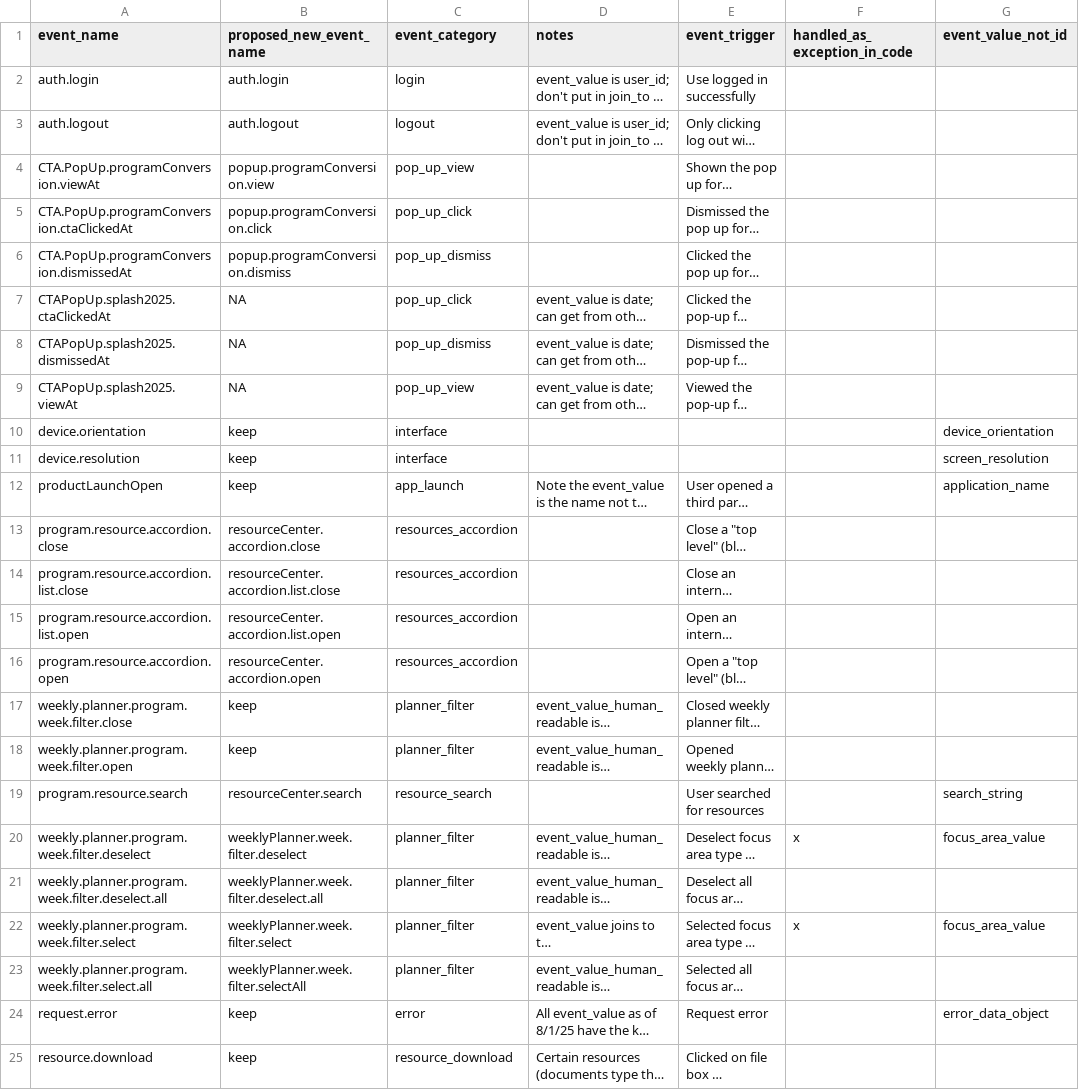
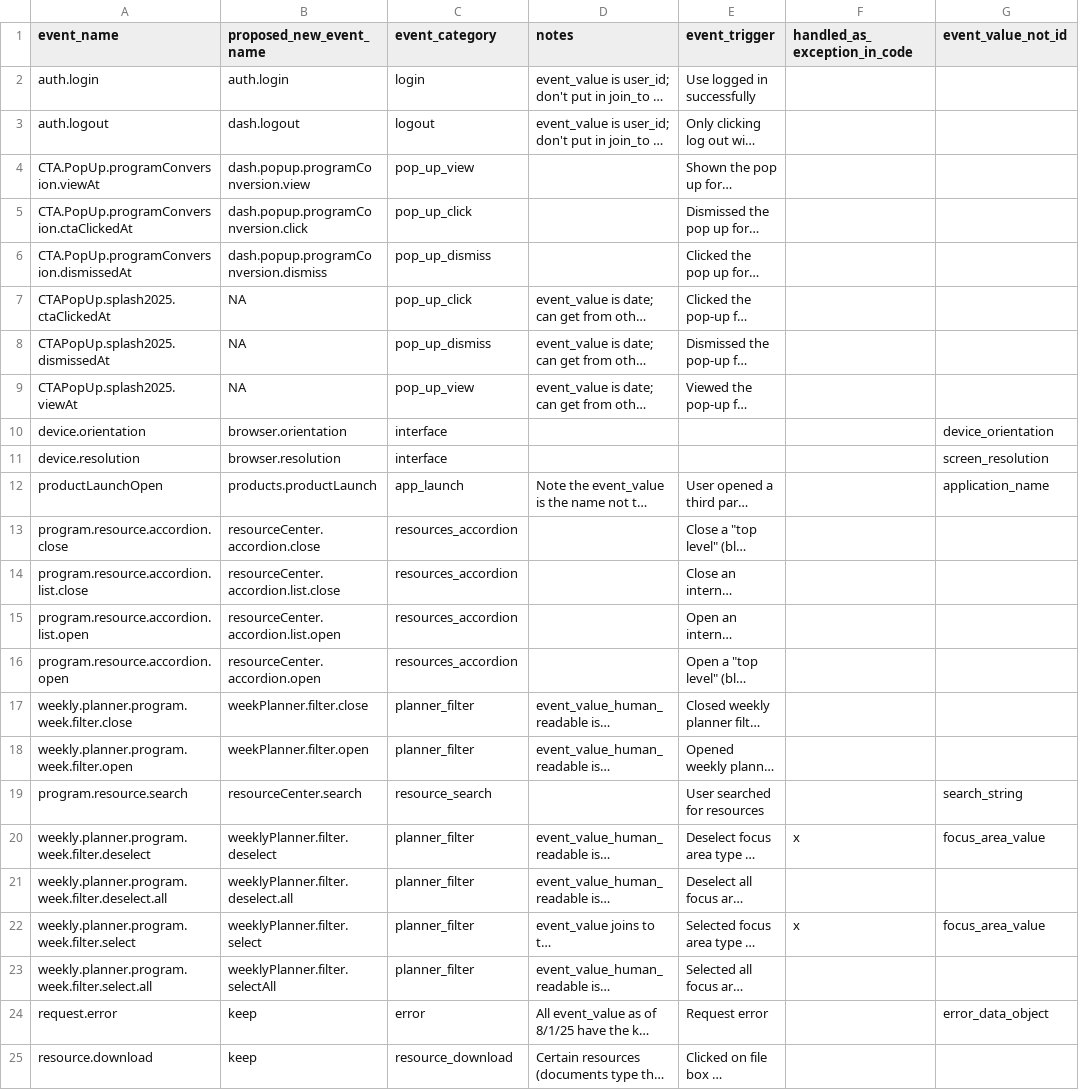
Before and after one commit to devin-wixon/product_analytics_dbt, a CSV file: seeds/seed_event_log_metadata.csv, drawn as a sheet; only a part is shown; long unchanged cells end in …; the diff names each change by its address in the sheet, - before the commit and + after, or states it on an @@ line.

Commit message:
proposed event name changes

```diff
--- a/seeds/seed_event_log_metadata.csv
+++ b/seeds/seed_event_log_metadata.csv
-B3 (proposed_new_event_name): auth.logout
+B3 (proposed_new_event_name): dash.logout
-B4 (proposed_new_event_name): popup.programConversion.view
+B4 (proposed_new_event_name): dash.popup.programConversion.view
-B5 (proposed_new_event_name): popup.programConversion.click
+B5 (proposed_new_event_name): dash.popup.programConversion.click
-B6 (proposed_new_event_name): popup.programConversion.dismiss
+B6 (proposed_new_event_name): dash.popup.programConversion.dismiss
-B10 (proposed_new_event_name): keep
+B10 (proposed_new_event_name): browser.orientation
-B11 (proposed_new_event_name): keep
+B11 (proposed_new_event_name): browser.resolution
-B12 (proposed_new_event_name): keep
+B12 (proposed_new_event_name): products.productLaunch
-B17 (proposed_new_event_name): keep
+B17 (proposed_new_event_name): weekPlanner.filter.close
-B18 (proposed_new_event_name): keep
+B18 (proposed_new_event_name): weekPlanner.filter.open
-B20 (proposed_new_event_name): weeklyPlanner.week.filter.deselect
+B20 (proposed_new_event_name): weeklyPlanner.filter.deselect
-B21 (proposed_new_event_name): weeklyPlanner.week.filter.deselect.all
+B21 (proposed_new_event_name): weeklyPlanner.filter.deselect.all
-B22 (proposed_new_event_name): weeklyPlanner.week.filter.select
+B22 (proposed_new_event_name): weeklyPlanner.filter.select
-B23 (proposed_new_event_name): weeklyPlanner.week.filter.selectAll
+B23 (proposed_new_event_name): weeklyPlanner.filter.selectAll
```
